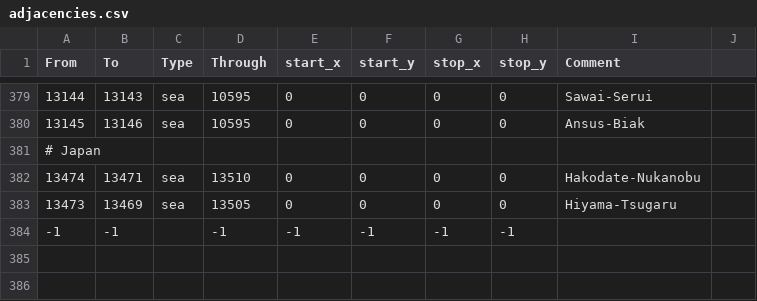
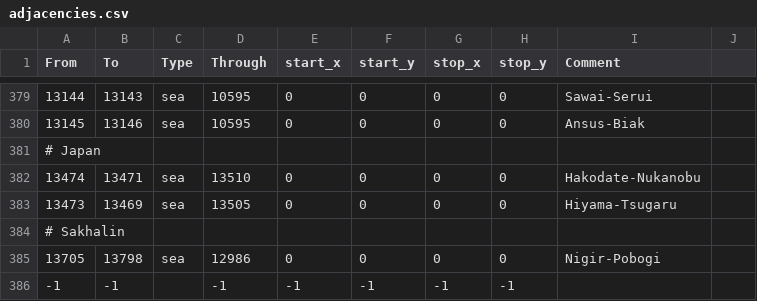
Before and after one commit to Rajas-of-Indochina/mod, a CSV file: indochina/map_data/adjacencies.csv, drawn as a sheet; only a part is shown, gaps mark what is left out.

```diff
--- a/indochina/map_data/adjacencies.csv
+++ b/indochina/map_data/adjacencies.csv
@@ -383,2 +383,4 @@ From;To;Type;Through;start_x;start_y;stop_x;stop_y;Comment
 13473;13469;sea;13505;0;0;0;0;Hiyama-Tsugaru
+# Sakhalin
+13705;13798;sea;12986;0;0;0;0;Nigir-Pobogi
 -1;-1;;-1;-1;-1;-1;-1;
```
Also changed, not shown: indochina/map_data/definition.csv, 2 other files.
